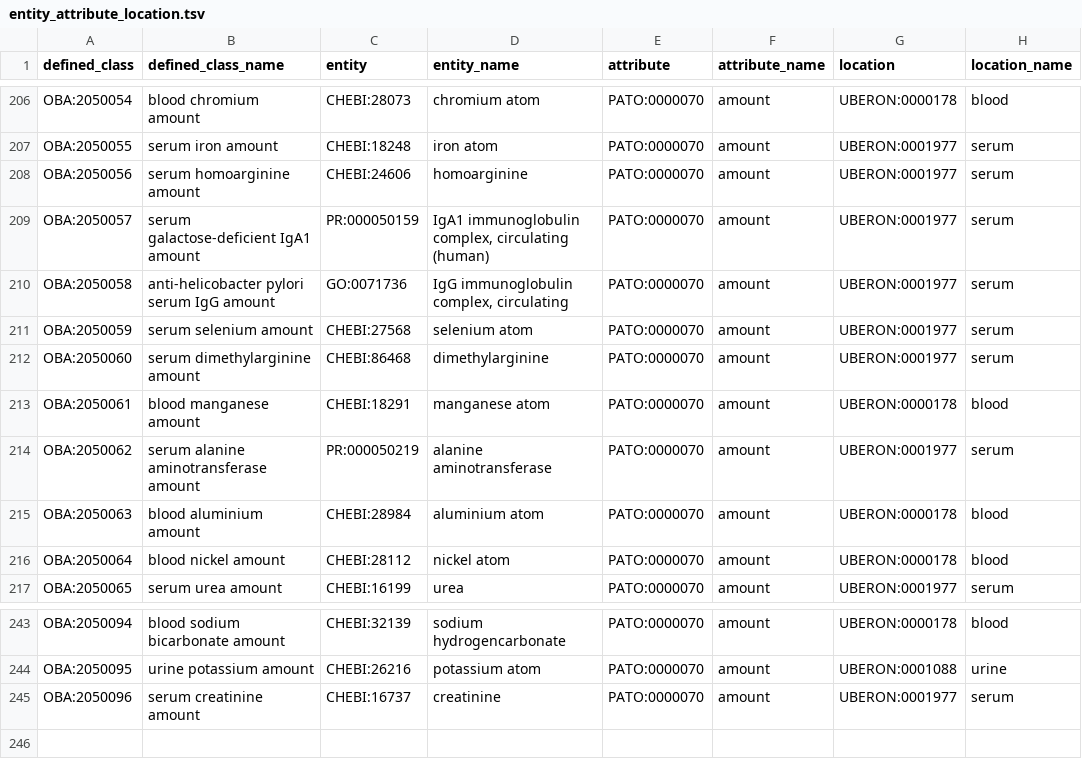
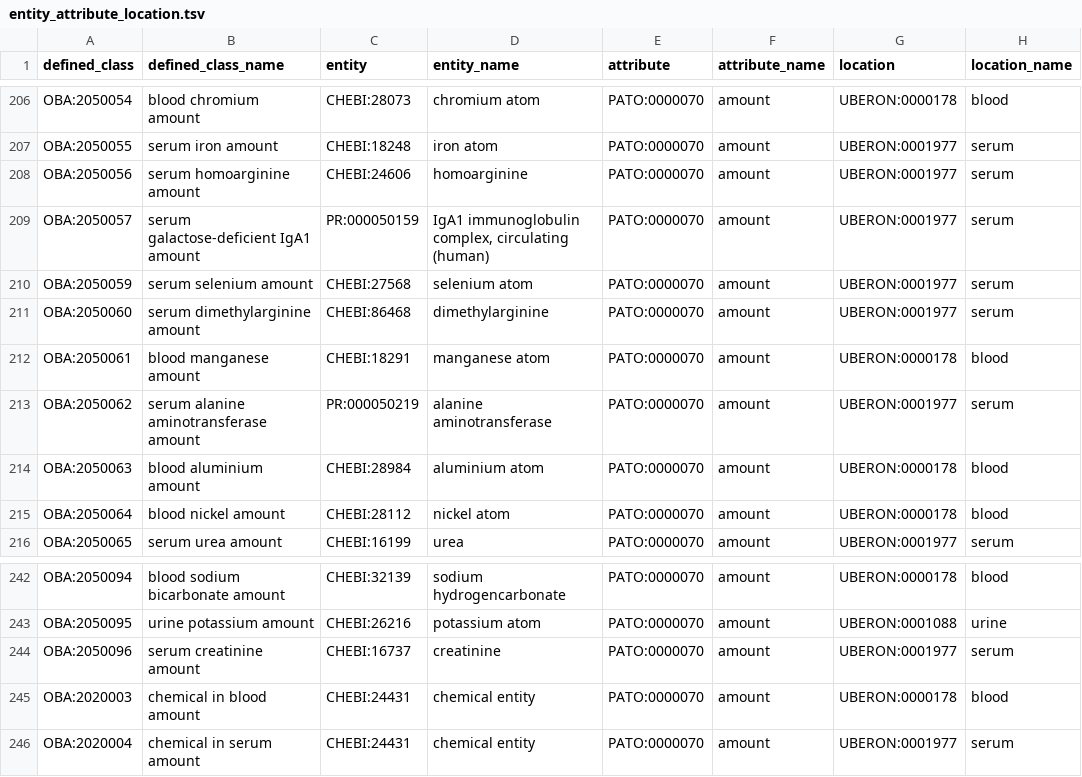
Before and after one commit to obophenotype/bio-attribute-ontology, a TSV file: src/patterns/data/default/entity_attribute_location.tsv, drawn as a sheet; only a part is shown, gaps mark what is left out.

```diff
--- a/src/patterns/data/default/entity_attribute_location.tsv
+++ b/src/patterns/data/default/entity_attribute_location.tsv
@@ -209,3 +209,2 @@ OBA:2050056	serum homoarginine amount	CHEBI:24606	homoarginine	PATO:0000070	amou
 OBA:2050057	serum galactose-deficient IgA1 amount	PR:000050159	IgA1 immunoglobulin complex, circulating (human)	PATO:0000070	amount	UBERON:0001977	serum
-OBA:2050058	anti-helicobacter pylori serum IgG amount	GO:0071736	IgG immunoglobulin complex, circulating	PATO:0000070	amount	UBERON:0001977	serum
 OBA:2050059	serum selenium amount	CHEBI:27568	selenium atom	PATO:0000070	amount	UBERON:0001977	serum
@@ -245 +244,3 @@ OBA:2050095	urine potassium amount	CHEBI:26216	potassium atom	PATO:0000070	amoun
 OBA:2050096	serum creatinine amount	CHEBI:16737	creatinine	PATO:0000070	amount	UBERON:0001977	serum
+OBA:2020003	chemical in blood amount	CHEBI:24431	chemical entity	PATO:0000070	amount	UBERON:0000178	blood
+OBA:2020004	chemical in serum amount	CHEBI:24431	chemical entity	PATO:0000070	amount	UBERON:0001977	serum
```
Also changed, not shown: 4 other files.
